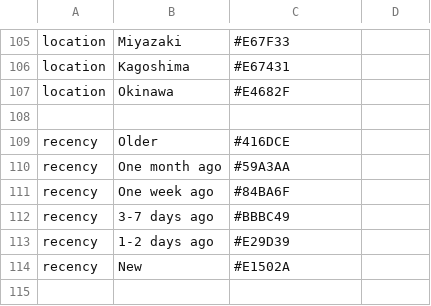
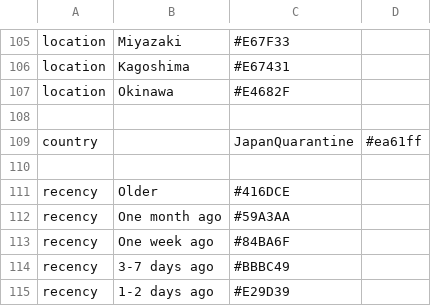
Before and after one commit to kkosaki/ncov, a TSV file: japanese_build/colors.tsv, drawn as a sheet; only a part is shown, gaps mark what is left out; the shorter side is filled out with more unchanged rows; the diff names each change by its address in the sheet, - before the commit and + after, or states it on an @@ line.

```diff
--- a/japanese_build/colors.tsv
+++ b/japanese_build/colors.tsv
+row 109: country |  | JapanQuarantine | #ea61ff
+row 110: (empty)
```
Also changed, not shown: japanese_build/japan_prefcture_lat_longs.tsv, 25 other files.
